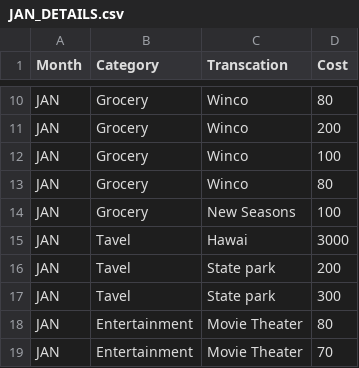
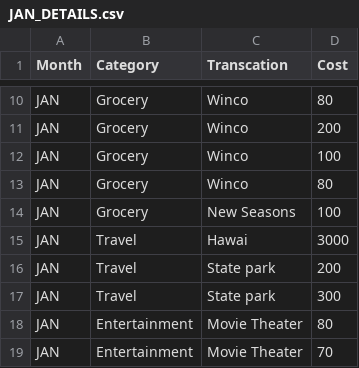
Before and after one commit to raghavan7/budgeting, a CSV file: DataSet/JAN_DETAILS.csv, drawn as a sheet; only a part is shown, gaps mark what is left out.

```diff
--- a/DataSet/JAN_DETAILS.csv
+++ b/DataSet/JAN_DETAILS.csv
@@ -14,5 +14,5 @@ JAN,Grocery,Winco,80
 JAN,Grocery,New Seasons,100
-JAN,Tavel,Hawai,3000
-JAN,Tavel,State park,200
-JAN,Tavel,State park,300
+JAN,Travel,Hawai,3000
+JAN,Travel,State park,200
+JAN,Travel,State park,300
 JAN,Entertainment,Movie Theater,80
```
Also changed, not shown: DataSet/APRL_DETAILS.csv, DataSet/AUG_DETAILS.csv, 37 other files.
